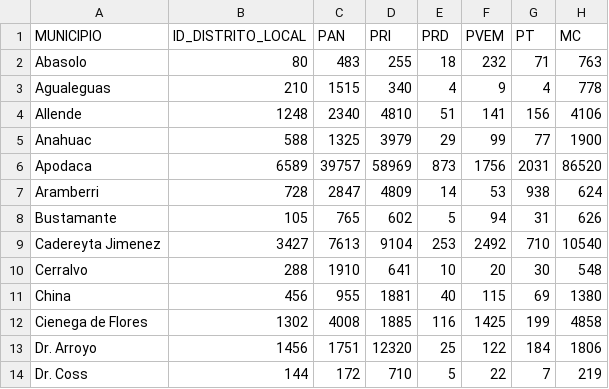
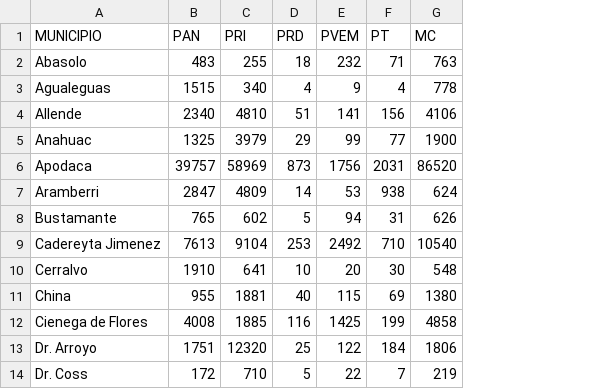
Before and after one commit to RaulMaya/Nuevo_Leon_Elections, a CSV file: trial scripts/Final_NL_GOB_2021.csv, drawn as a sheet; only a part is shown; the diff names each change by its address in the sheet, - before the commit and + after, or states it on an @@ line.

Commit message:
basic script done
generates 3 separated outputs

```diff
--- a/trial scripts/Final_NL_GOB_2021.csv
+++ b/trial scripts/Final_NL_GOB_2021.csv
-column B (ID_DISTRITO_LOCAL), rows 2-14: 80 | 210 | 1248 | 588 | 6589 | 728 | 105 | 3427 | 288 | 456 | 1302 | 1456 | 144
```
Also changed, not shown: 1 other file.
